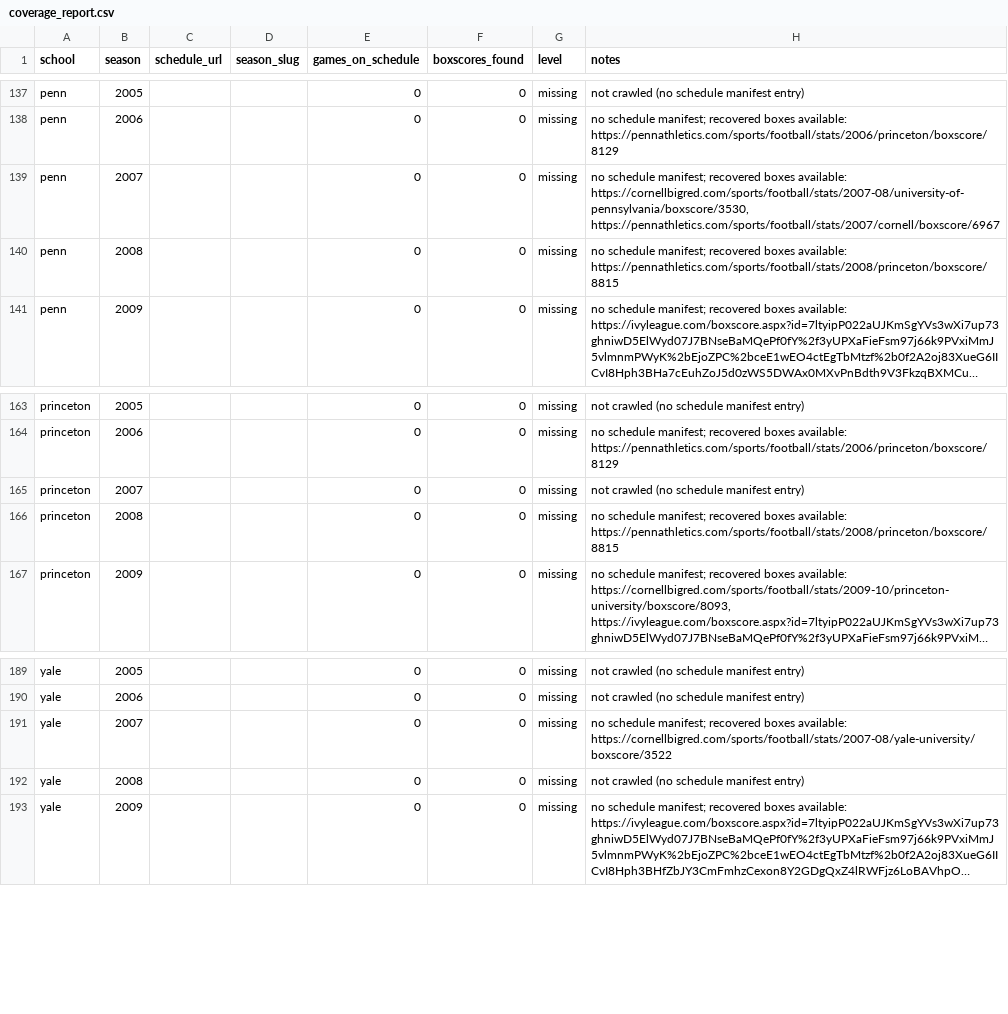
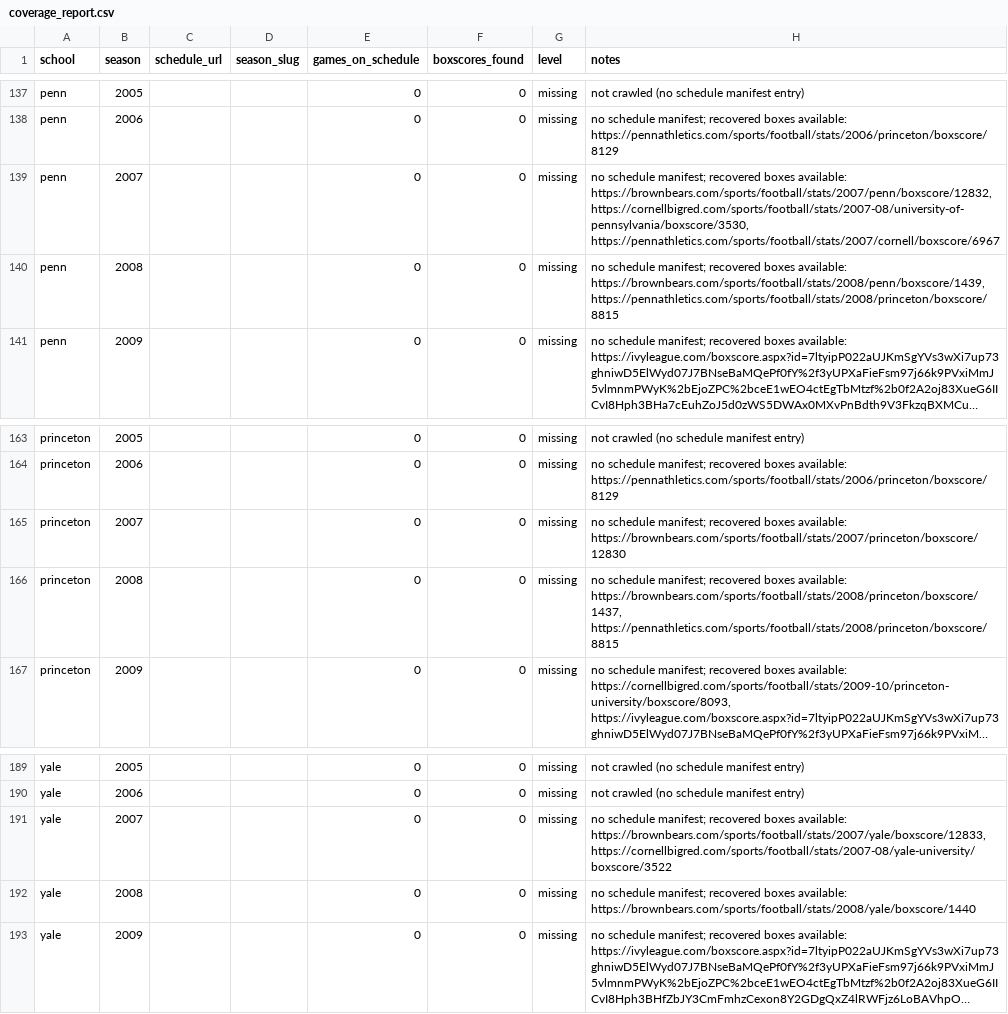
Before and after one commit to JaimeCastrellon/Web-Crawler, a CSV file: data/reports/coverage_report.csv, drawn as a sheet; only a part is shown, gaps mark what is left out; long unchanged cells end in …; the diff covers the shown part only; the diff names each change by its address in the sheet, - before the commit and + after, or states it on an @@ line.

Commit message:
Recover Brown 2006-2008 box scores and preserve source diagnostics

```diff
--- a/data/reports/coverage_report.csv
+++ b/data/reports/coverage_report.csv
-H139 (notes): …boxes available: https://cornellbigred.com/sports/football/stats/2007-08/university-of-pennsylvania/boxscore/3530, https://pennathletics.com/sports/football/stats/2007/cornell/boxscore/6967
+H139 (notes): …boxes available: https://brownbears.com/sports/football/stats/2007/penn/boxscore/12832, https://cornellbigred.com/sports/football/stats/2007-08/university-of-pennsylvania/boxscore/3530, https://pennathletics.com/sports/football/stats/2007/cornell/boxscore/6967
-H140 (notes): …boxes available: https://pennathletics.com/sports/football/stats/2008/princeton/boxscore/8815
+H140 (notes): …boxes available: https://brownbears.com/sports/football/stats/2008/penn/boxscore/1439, https://pennathletics.com/sports/football/stats/2008/princeton/boxscore/8815
-H165 (notes): not crawled (no schedule manifest entry)
+H165 (notes): no schedule manifest; recovered boxes available: https://brownbears.com/sports/football/stats/2007/princeton/boxscore/12830
-H166 (notes): …boxes available: https://pennathletics.com/sports/football/stats/2008/princeton/boxscore/8815
+H166 (notes): …boxes available: https://brownbears.com/sports/football/stats/2008/princeton/boxscore/1437, https://pennathletics.com/sports/football/stats/2008/princeton/boxscore/8815
-H191 (notes): …boxes available: https://cornellbigred.com/sports/football/stats/2007-08/yale-university/boxscore/3522
+H191 (notes): …boxes available: https://brownbears.com/sports/football/stats/2007/yale/boxscore/12833, https://cornellbigred.com/sports/football/stats/2007-08/yale-university/boxscore/3522
-H192 (notes): not crawled (no schedule manifest entry)
+H192 (notes): no schedule manifest; recovered boxes available: https://brownbears.com/sports/football/stats/2008/yale/boxscore/1440
```
Also changed, not shown: 12 edited cells elsewhere in this file, data/processed/games.csv, data/processed/team_game_stats.csv, 20 other files.
